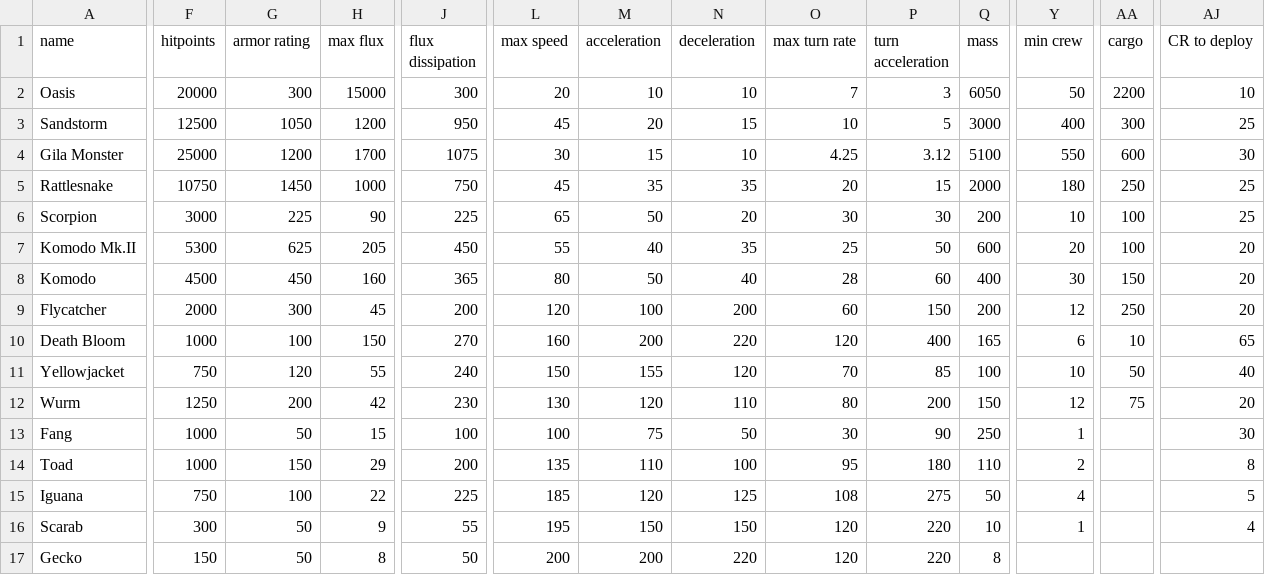
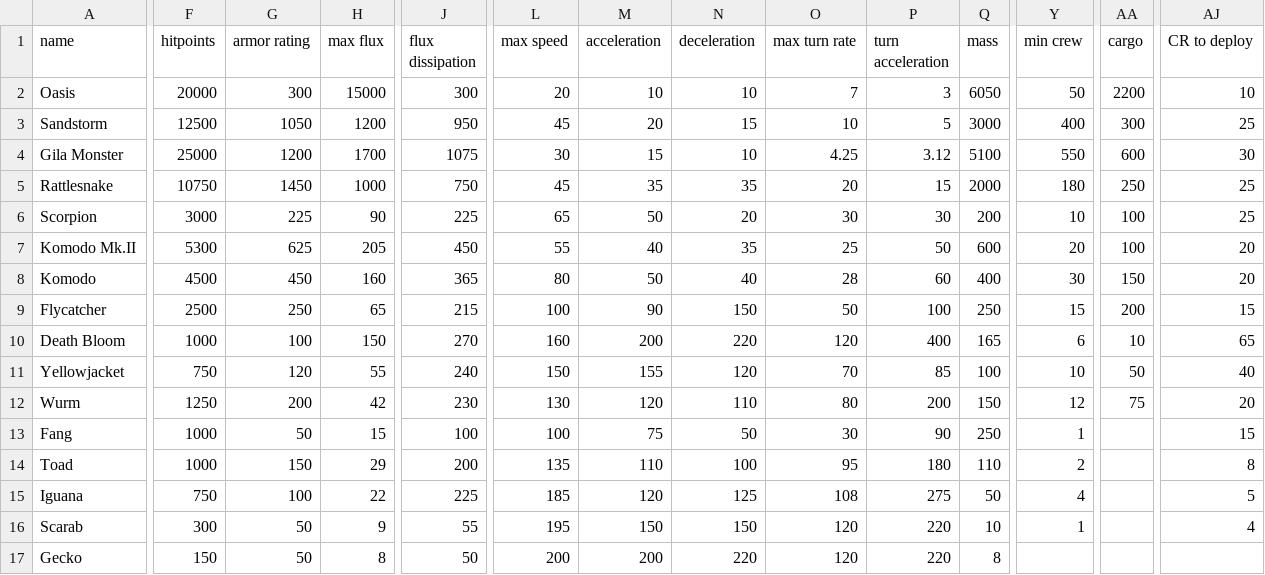
Before and after one commit to Trylobot/ss-nom, a CSV file: data/hulls/ship_data.csv, drawn as a sheet; only a part is shown, gaps mark what is left out; the diff covers the shown part only; the diff names each change by its address in the sheet, - before the commit and + after, or states it on an @@ line.

```diff
--- a/data/hulls/ship_data.csv
+++ b/data/hulls/ship_data.csv
-F9 (hitpoints): 2000
+F9 (hitpoints): 2500
-G9 (armor rating): 300
+G9 (armor rating): 250
-H9 (max flux): 45
+H9 (max flux): 65
-J9 (flux dissipation): 200
+J9 (flux dissipation): 215
-L9 (max speed): 120
+L9 (max speed): 100
-M9 (acceleration): 100
+M9 (acceleration): 90
-N9 (deceleration): 200
+N9 (deceleration): 150
-O9 (max turn rate): 60
+O9 (max turn rate): 50
-P9 (turn acceleration): 150
+P9 (turn acceleration): 100
-Q9 (mass): 200
+Q9 (mass): 250
-Y9 (min crew): 12
+Y9 (min crew): 15
-AA9 (cargo): 250
+AA9 (cargo): 200
-AJ9 (CR to deploy): 20
+AJ9 (CR to deploy): 15
-AJ13 (CR to deploy): 30
+AJ13 (CR to deploy): 15
```
Also changed, not shown: 6 edited cells elsewhere in this file, data/hulls/wing_data.csv, data/weapons/weapon_data.csv.
